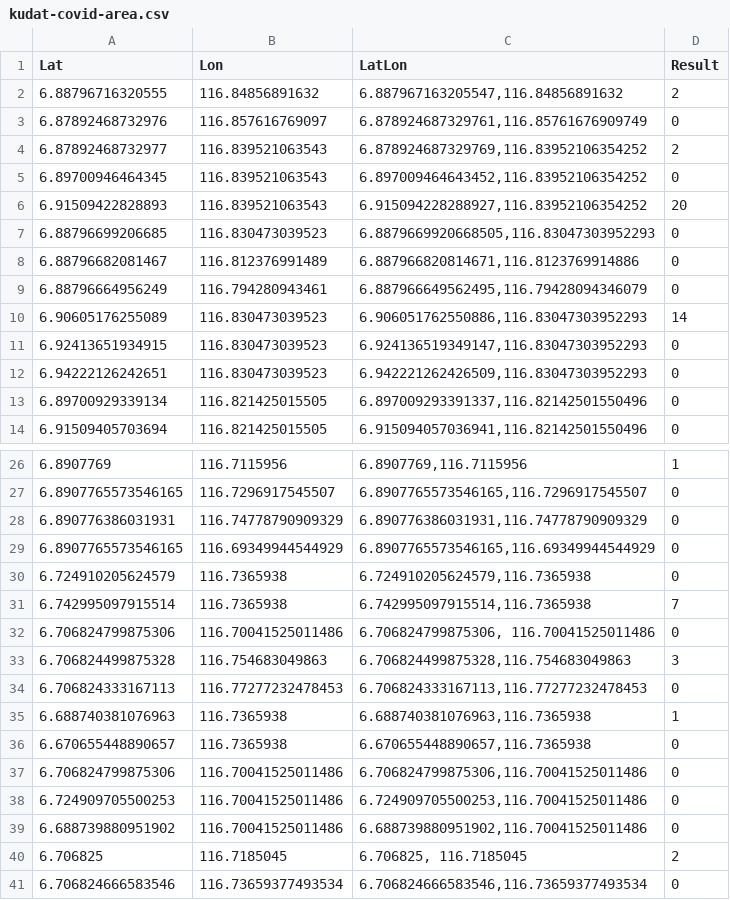
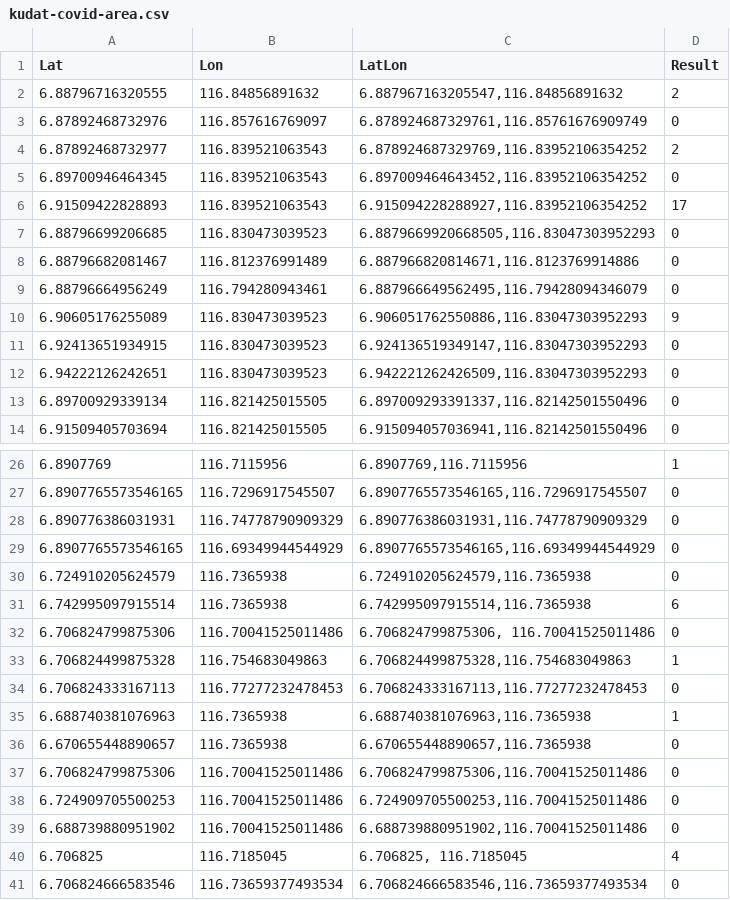
Before and after one commit to Vaytrex/KudatCovid, a CSV file: kudat-covid-area.csv, drawn as a sheet; only a part is shown, gaps mark what is left out.

```diff
--- a/kudat-covid-area.csv
+++ b/kudat-covid-area.csv
@@ -5,3 +5,3 @@ Lat,Lon,LatLon,Result
 6.89700946464345,116.839521063543,"6.897009464643452,116.83952106354252",0
-6.91509422828893,116.839521063543,"6.915094228288927,116.83952106354252",20
+6.91509422828893,116.839521063543,"6.915094228288927,116.83952106354252",17
 6.88796699206685,116.830473039523,"6.8879669920668505,116.83047303952293",0
@@ -9,3 +9,3 @@ Lat,Lon,LatLon,Result
 6.88796664956249,116.794280943461,"6.887966649562495,116.79428094346079",0
-6.90605176255089,116.830473039523,"6.906051762550886,116.83047303952293",14
+6.90605176255089,116.830473039523,"6.906051762550886,116.83047303952293",9
 6.92413651934915,116.830473039523,"6.924136519349147,116.83047303952293",0
@@ -30,5 +30,5 @@ Lat,Lon,LatLon,Result
 6.724910205624579,116.7365938,"6.724910205624579,116.7365938",0
-6.742995097915514,116.7365938,"6.742995097915514,116.7365938",7
+6.742995097915514,116.7365938,"6.742995097915514,116.7365938",6
 6.706824799875306, 116.70041525011486,"6.706824799875306, 116.70041525011486",0
-6.706824499875328,116.754683049863,"6.706824499875328,116.754683049863",3
+6.706824499875328,116.754683049863,"6.706824499875328,116.754683049863",1
 6.706824333167113,116.77277232478453,"6.706824333167113,116.77277232478453",0
@@ -39,3 +39,3 @@ Lat,Lon,LatLon,Result
 6.688739880951902,116.70041525011486,"6.688739880951902,116.70041525011486",0
-6.706825, 116.7185045,"6.706825, 116.7185045",2
+6.706825, 116.7185045,"6.706825, 116.7185045",4
 6.706824666583546,116.73659377493534,"6.706824666583546,116.73659377493534",0
```
Also changed, not shown: 1 other file.
